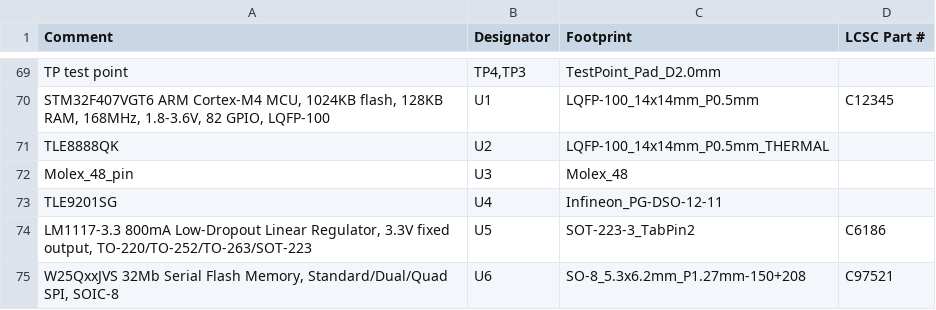
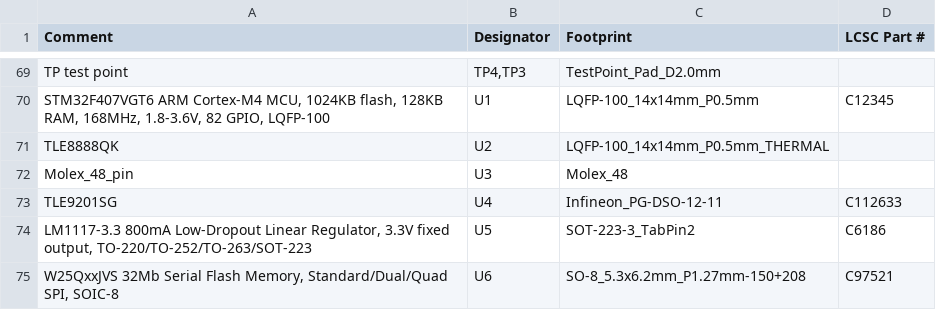
Before and after one commit to rusefi/hw_microRusEfi, a CSV file: gerbers/0.4.8/rusEFI-Micro_R0.4.8-bom.csv, drawn as a sheet; only a part is shown, gaps mark what is left out.

Commit message:
ETB part number should be C112633? #133

```diff
--- a/gerbers/0.4.8/rusEFI-Micro_R0.4.8-bom.csv
+++ b/gerbers/0.4.8/rusEFI-Micro_R0.4.8-bom.csv
@@ -72,3 +72,3 @@ TLE8888QK ,U2,LQFP-100_14x14mm_P0.5mm_THERMAL,
 Molex_48_pin ,U3,Molex_48,
-TLE9201SG ,U4,Infineon_PG-DSO-12-11,
+TLE9201SG ,U4,Infineon_PG-DSO-12-11,C112633
 "LM1117-3.3 800mA Low-Dropout Linear Regulator, 3.3V fixed output, TO-220/TO-252/TO-263/SOT-223",U5,SOT-223-3_TabPin2,C6186
```
Also changed, not shown: 1 other file.
